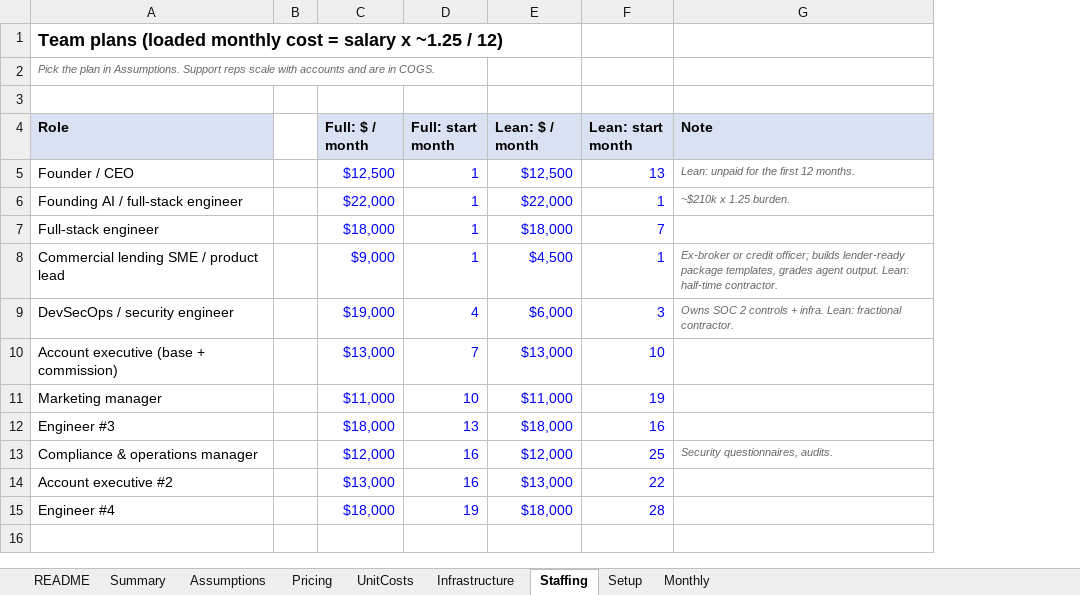
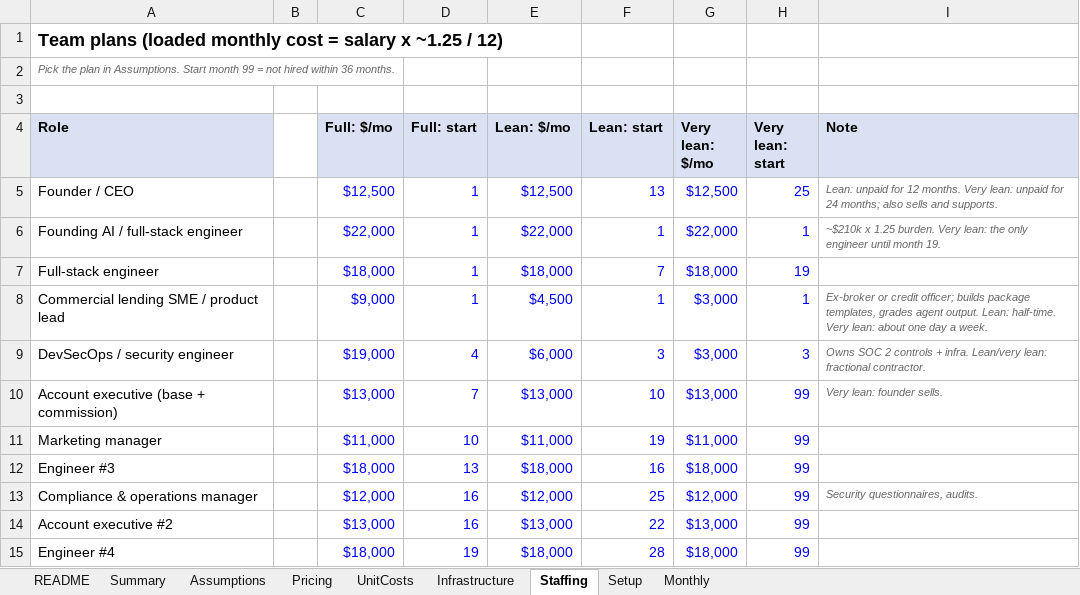
Before and after one commit to TonyBarnyard/OreVis, an Excel workbook: lending-agent/model/LendAgent_Financial_Model.xlsx, sheet Staffing, drawn as a sheet; values as stored, in another font and other column widths than the file's, no borders; addresses are those after the commit; the diff names each change by its address in the sheet, - before the commit and + after, or states it on an @@ line.

```diff
--- a/lending-agent/model/LendAgent_Financial_Model.xlsx (sheet Staffing)
+++ b/lending-agent/model/LendAgent_Financial_Model.xlsx (sheet Staffing)
+column G (Very lean: $/mo), rows 5-15: $12,500 | $22,000 | $18,000 | $3,000 | $3,000 | $13,000 | $11,000 | $18,000 | $12,000 | $13,000 | $18,000
+column H (Very lean: start), rows 5-15: 25 | 1 | 19 | 1 | 3 | 99 | 99 | 99 | 99 | 99 | 99
-A2 (Role): …in Assumptions. Support reps scale with accounts and are in COGS.
+A2 (Role): …in Assumptions. Start month 99 = not hired within 36 months.
-C4: Full: $ / month
+C4: Full: $/mo
-D4: Full: start month
+D4: Full: start
-E4: Lean: $ / month
+E4: Lean: $/mo
-F4: Lean: start month
+F4: Lean: start
-I5 (Note): …unpaid for the first 12 months.
+I5 (Note): …unpaid for 12 months. Very lean: unpaid for 24 months; also sells and supports.
-I6 (Note): ~$210k x 1.25 burden.
+I6 (Note): ~$210k x 1.25 burden. Very lean: the only engineer until month 19.
-I8 (Note): …officer; builds lender-ready package templates, grades agent output. Lean: half-time contractor.
+I8 (Note): …officer; builds package templates, grades agent output. Lean: half-time. Very lean: about one day a week.
-I9 (Note): …+ infra. Lean: fractional contractor.
+I9 (Note): …+ infra. Lean/very lean: fractional contractor.
-I10 (Note): (empty)
+I10 (Note): Very lean: founder sells.
```
Also changed, not shown: sheet Monthly, sheet Assumptions, sheet Summary, sheet Pricing, sheet Infrastructure, sheet Setup, 1 more sheet, formulas that keep their value, charts or pictures, 5 other files.
